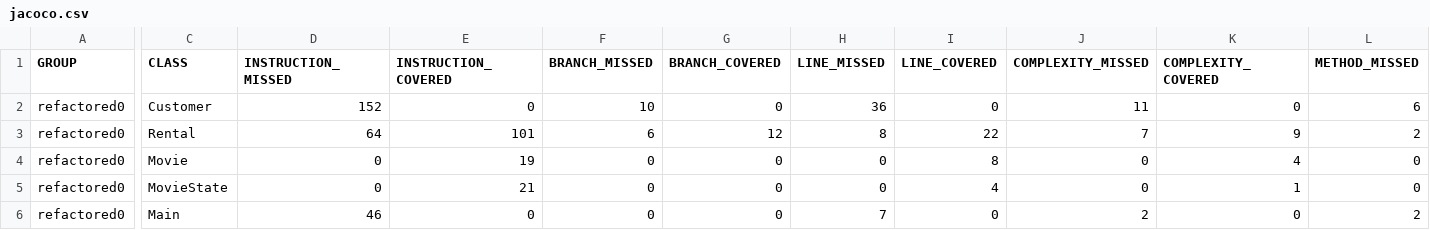
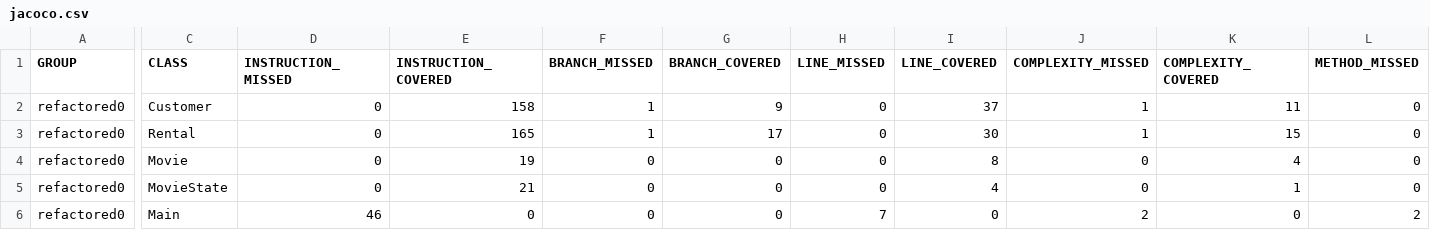
Before and after one commit to felttl/GL_SoftwareArchitecture, a CSV file: TPs/TP1_refactoring/refactored/target/site/jacoco/jacoco.csv, drawn as a sheet; only a part is shown, gaps mark what is left out; the diff covers the shown part only; the diff names each change by its address in the sheet, - before the commit and + after, or states it on an @@ line.

Commit message:
add 88% coverage with jacoco

```diff
--- a/TPs/TP1_refactoring/refactored/target/site/jacoco/jacoco.csv
+++ b/TPs/TP1_refactoring/refactored/target/site/jacoco/jacoco.csv
-D2 (INSTRUCTION_MISSED): 152
+D2 (INSTRUCTION_MISSED): 0
-E2 (INSTRUCTION_COVERED): 0
+E2 (INSTRUCTION_COVERED): 158
-F2 (BRANCH_MISSED): 10
+F2 (BRANCH_MISSED): 1
-G2 (BRANCH_COVERED): 0
+G2 (BRANCH_COVERED): 9
-H2 (LINE_MISSED): 36
+H2 (LINE_MISSED): 0
-I2 (LINE_COVERED): 0
+I2 (LINE_COVERED): 37
-J2 (COMPLEXITY_MISSED): 11
+J2 (COMPLEXITY_MISSED): 1
-K2 (COMPLEXITY_COVERED): 0
+K2 (COMPLEXITY_COVERED): 11
-L2 (METHOD_MISSED): 6
+L2 (METHOD_MISSED): 0
-D3 (INSTRUCTION_MISSED): 64
+D3 (INSTRUCTION_MISSED): 0
-E3 (INSTRUCTION_COVERED): 101
+E3 (INSTRUCTION_COVERED): 165
-F3 (BRANCH_MISSED): 6
+F3 (BRANCH_MISSED): 1
-G3 (BRANCH_COVERED): 12
+G3 (BRANCH_COVERED): 17
-H3 (LINE_MISSED): 8
+H3 (LINE_MISSED): 0
-I3 (LINE_COVERED): 22
+I3 (LINE_COVERED): 30
-J3 (COMPLEXITY_MISSED): 7
+J3 (COMPLEXITY_MISSED): 1
-K3 (COMPLEXITY_COVERED): 9
+K3 (COMPLEXITY_COVERED): 15
-L3 (METHOD_MISSED): 2
+L3 (METHOD_MISSED): 0
```
Also changed, not shown: 2 edited cells elsewhere in this file, 21 other files.
